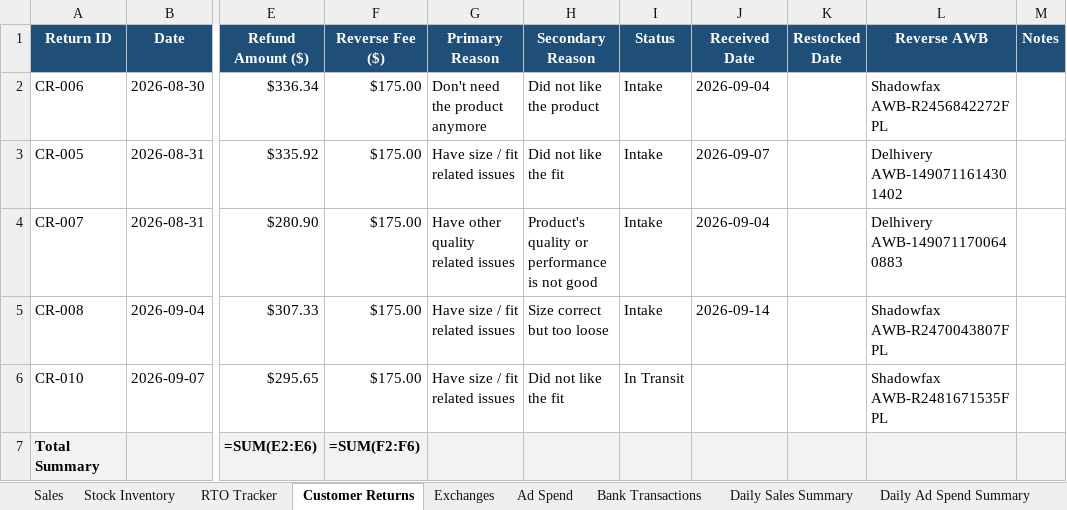
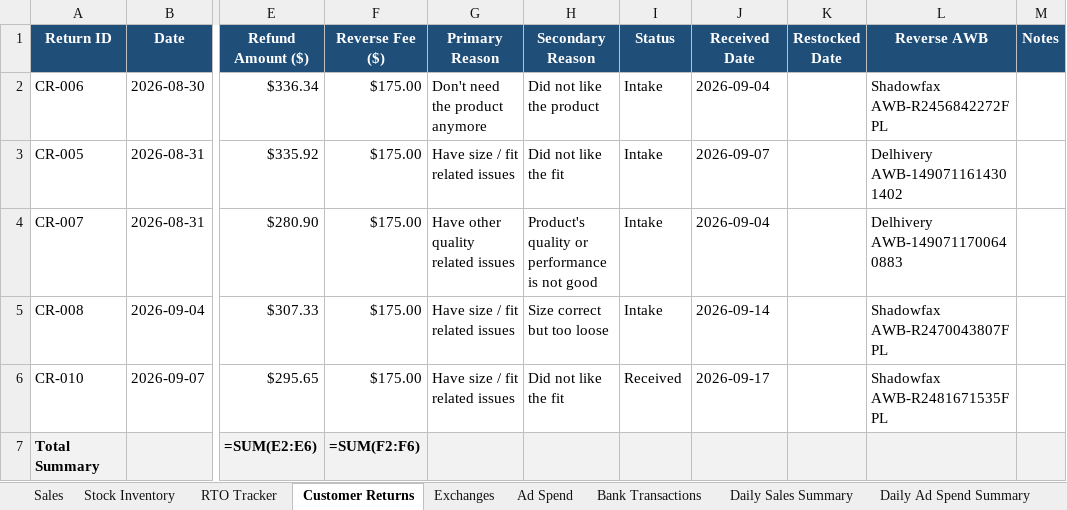
Before and after one commit to vaibhavkundu123/divine-enterprise-erp, an Excel workbook: Sales_Inventory.xlsx, sheet Customer Returns, drawn as a sheet; only a part is shown, gaps mark what is left out; values as stored, in another font and other column widths than the file's, no borders; formulas without a stored value are shown as written; the diff names each change by its address in the sheet, - before the commit and + after, or states it on an @@ line.

```diff
--- a/Sales_Inventory.xlsx (sheet Customer Returns)
+++ b/Sales_Inventory.xlsx (sheet Customer Returns)
-I6 (Status): In Transit
+I6 (Status): Received
-J6 (Received Date): (empty)
+J6 (Received Date): 2026-09-17
```
Also changed, not shown: sheet Sales, sheet Daily Sales Summary, sheet Stock Inventory, sheet Daily Ad Spend Summary, sheet Ad Spend, sheet Bank Transactions, 1 more sheet, Logistic.xlsx, 25 other files.
